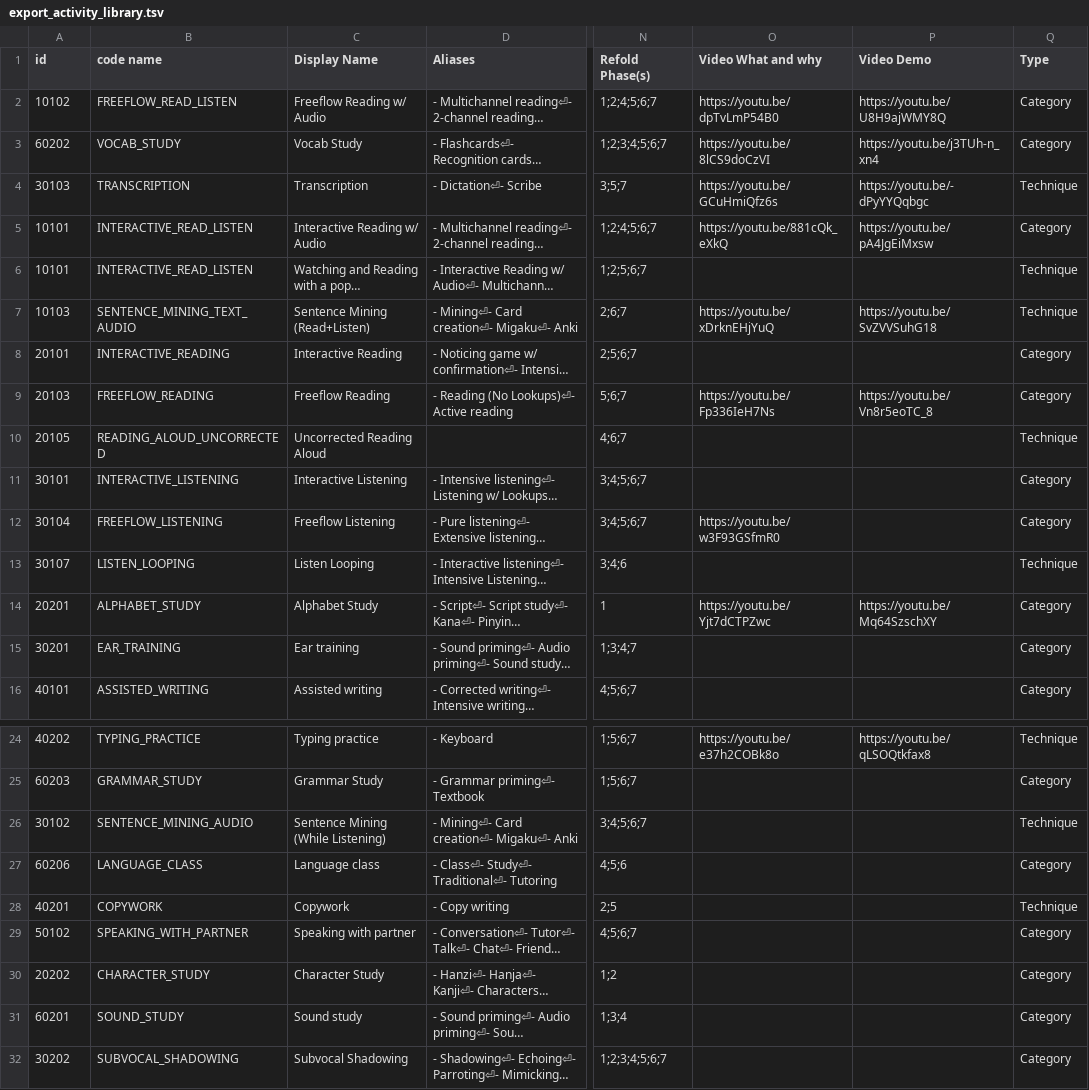
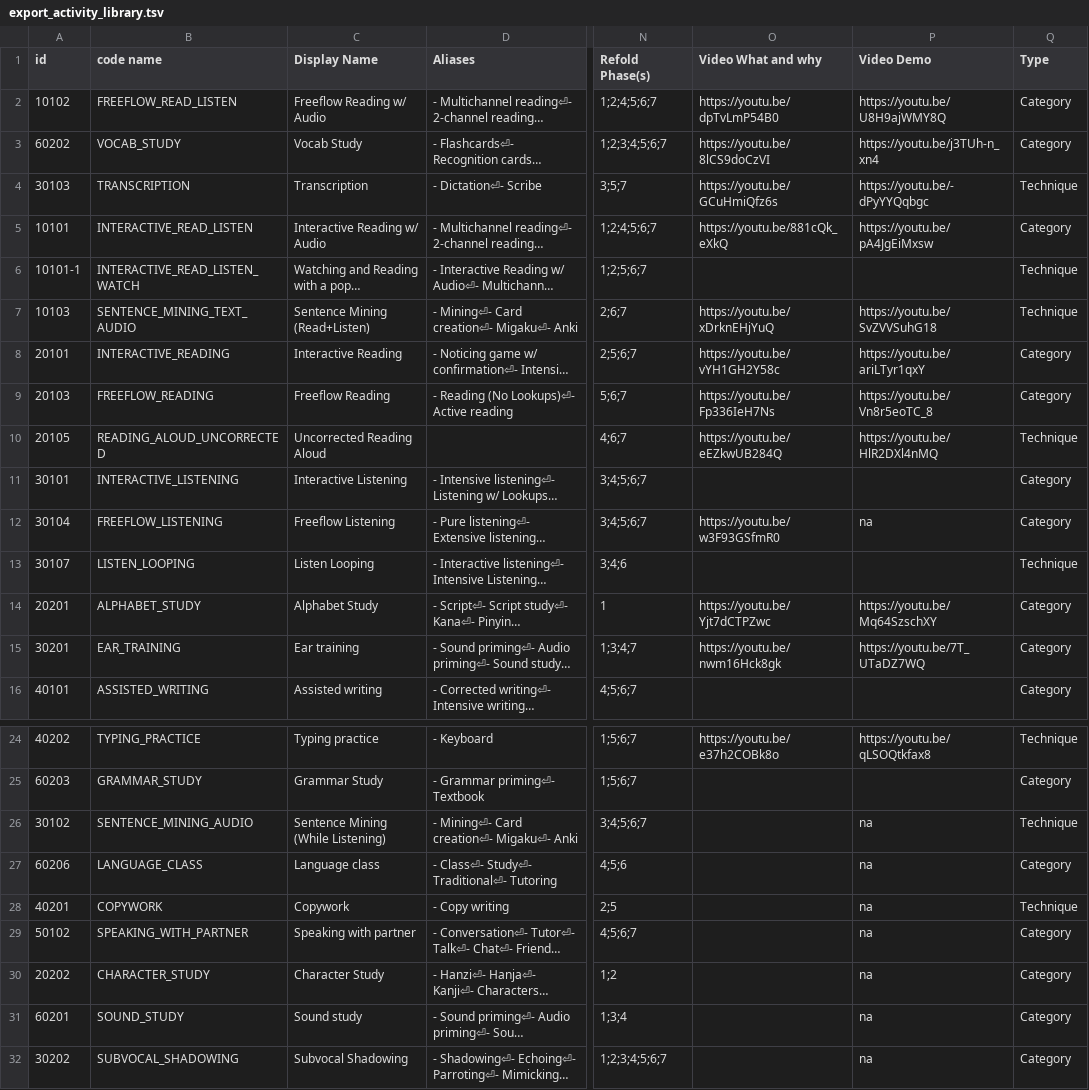
Before and after one commit to Mycheze/refold-activity-library-mockup, a TSV file: public/data/export_activity_library.tsv, drawn as a sheet; only a part is shown, gaps mark what is left out; long unchanged cells end in …; the diff names each change by its address in the sheet, - before the commit and + after, or states it on an @@ line.

Commit message:
Updating library data.

```diff
--- a/public/data/export_activity_library.tsv
+++ b/public/data/export_activity_library.tsv
-A6 (id): 10101
+A6 (id): 10101-1
-B6 (code name): INTERACTIVE_READ_LISTEN
+B6 (code name): INTERACTIVE_READ_LISTEN_WATCH
-O8 (Video What and why): (empty)
+O8 (Video What and why): https://youtu.be/vYH1GH2Y58c
-P8 (Video Demo): (empty)
+P8 (Video Demo): https://youtu.be/ariLTyr1qxY
-O10 (Video What and why): (empty)
+O10 (Video What and why): https://youtu.be/eEZkwUB284Q
-P10 (Video Demo): (empty)
+P10 (Video Demo): https://youtu.be/HlR2DXl4nMQ
-P12 (Video Demo): (empty)
+P12 (Video Demo): na
-O15 (Video What and why): (empty)
+O15 (Video What and why): https://youtu.be/nwm16Hck8gk
-P15 (Video Demo): (empty)
+P15 (Video Demo): https://youtu.be/7T_UTaDZ7WQ
-P26:P32 (Video Demo): (empty)
+P26:P32 (Video Demo): na
```
